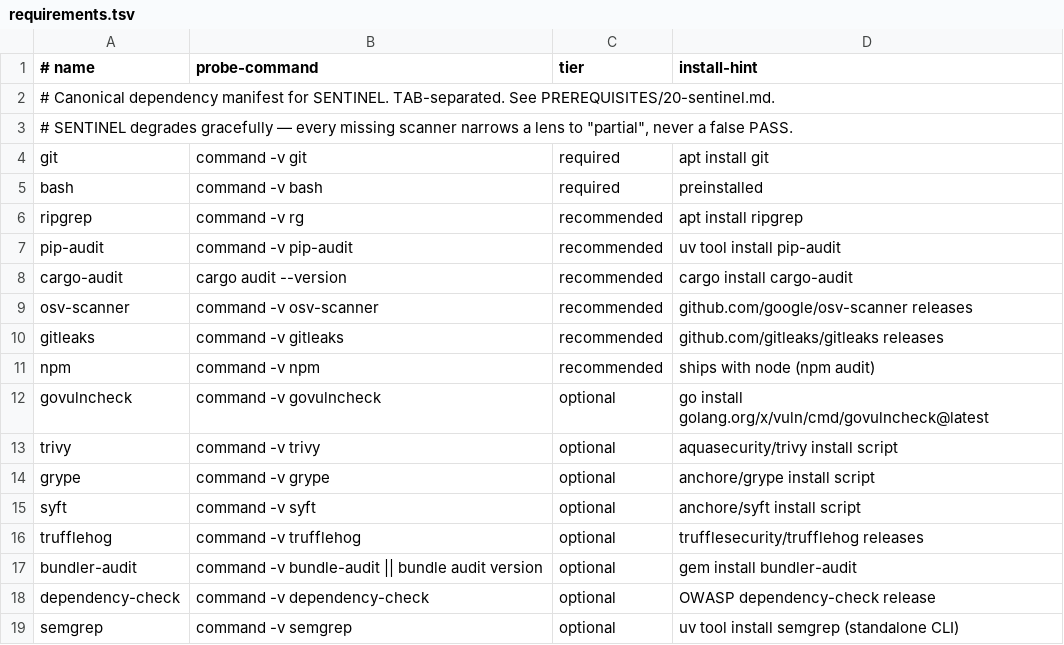
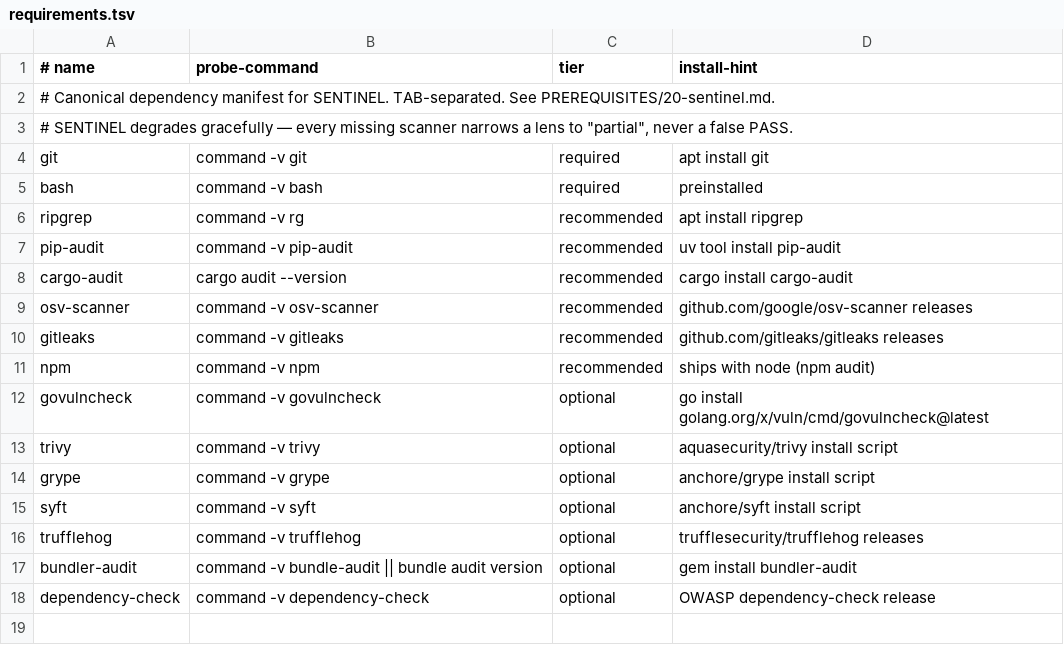
Before and after one commit to agentic-underground/idea-to-production, a TSV file: plugins/sentinel/skills/check/requirements.tsv, drawn as a sheet.

```diff
--- a/plugins/sentinel/skills/check/requirements.tsv
+++ b/plugins/sentinel/skills/check/requirements.tsv
@@ -18,2 +18 @@ bundler-audit	command -v bundle-audit || bundle audit version	optional	gem insta
 dependency-check	command -v dependency-check	optional	OWASP dependency-check release
-semgrep	command -v semgrep	optional	uv tool install semgrep (standalone CLI)
```
Also changed, not shown: 17 other files.
